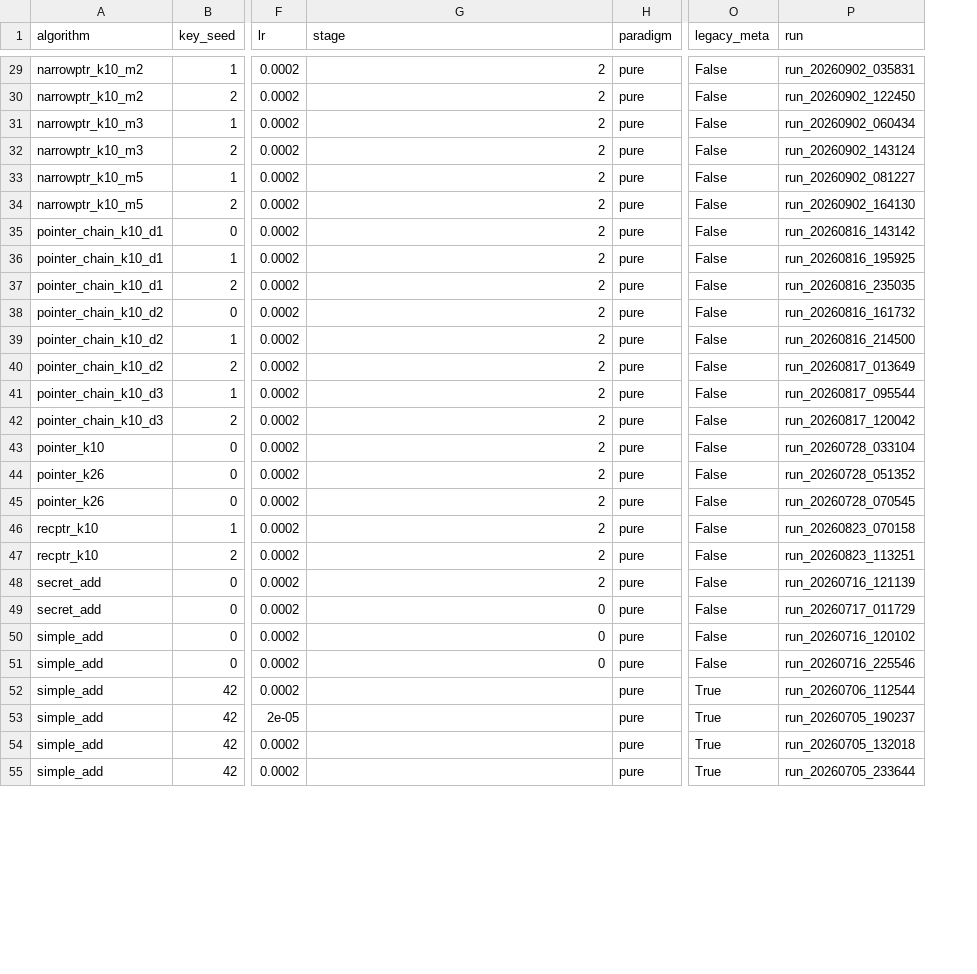
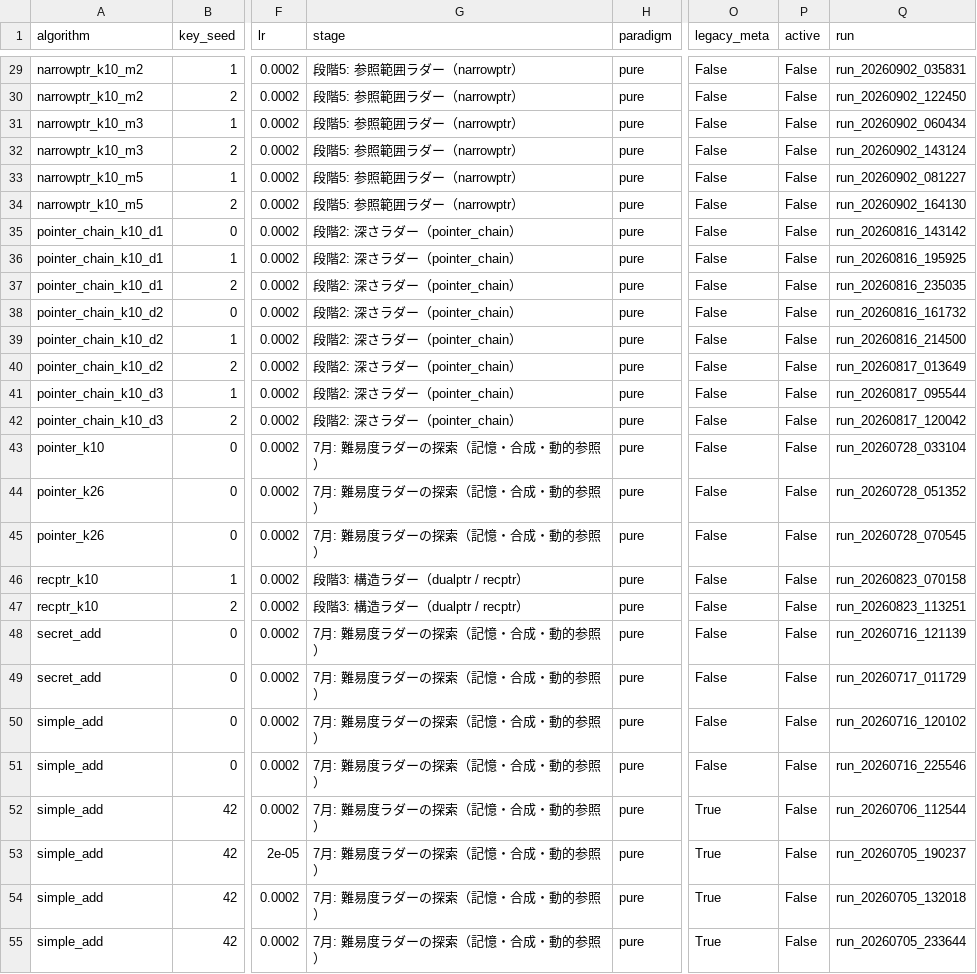
Before and after one commit to Naruto-Takahashi/human-computable-passwords, a CSV file: results/inventory.csv, drawn as a sheet; only a part is shown, gaps mark what is left out; the diff covers the shown part only; the diff names each change by its address in the sheet, - before the commit and + after, or states it on an @@ line.

```diff
--- a/results/inventory.csv
+++ b/results/inventory.csv
+column P (active), rows 29-55: all False
-G29:G34 (stage): 2
+G29:G34 (stage): 段階5: 参照範囲ラダー（narrowptr）
-G35:G42 (stage): 2
+G35:G42 (stage): 段階2: 深さラダー（pointer_chain）
-G43:G45 (stage): 2
+G43:G45 (stage): 7月: 難易度ラダーの探索（記憶・合成・動的参照）
-G46:G47 (stage): 2
+G46:G47 (stage): 段階3: 構造ラダー（dualptr / recptr）
-G48 (stage): 2
+G48 (stage): 7月: 難易度ラダーの探索（記憶・合成・動的参照）
-G49:G51 (stage): 0
+G49:G51 (stage): 7月: 難易度ラダーの探索（記憶・合成・動的参照）
-G52:G55 (stage): (empty)
+G52:G55 (stage): 7月: 難易度ラダーの探索（記憶・合成・動的参照）
```
Also changed, not shown: 47 edited cells elsewhere in this file, 4 other files.
